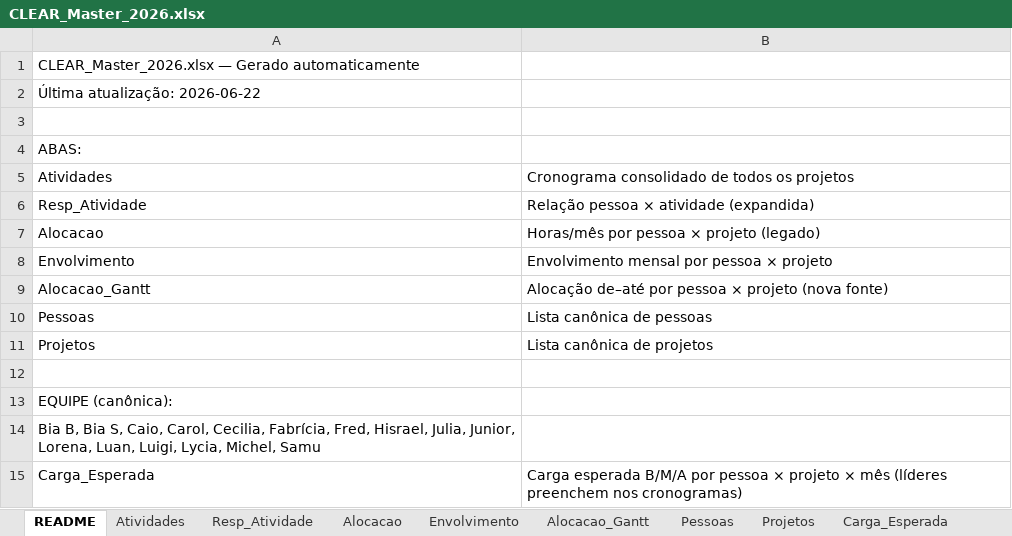
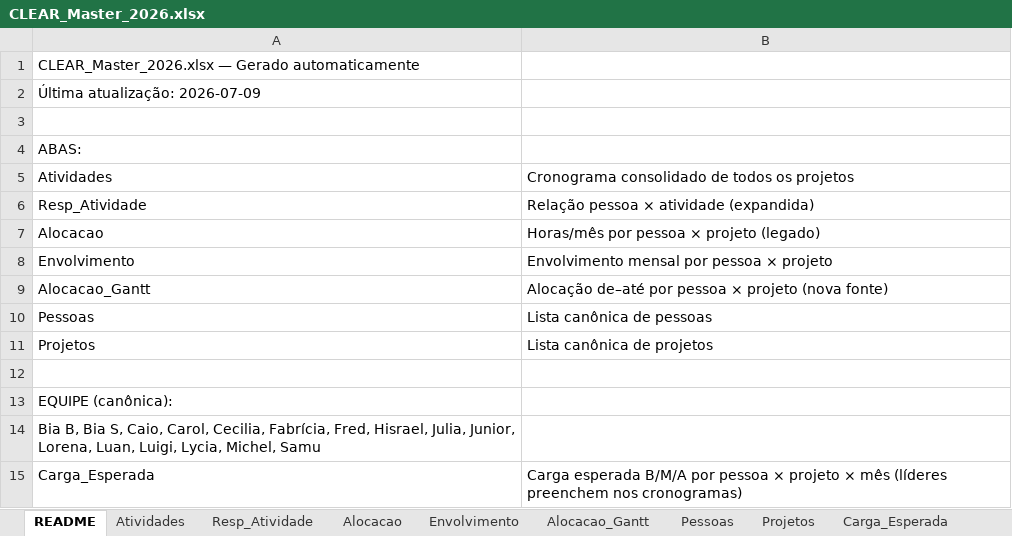
Before and after one commit to caiodesouzacastro/clear-2026, an Excel workbook: CLEAR_Master_2026.xlsx, sheet README, drawn as a sheet; values as stored, in another font and other column widths than the file's, no borders; the diff names each change by its address in the sheet, - before the commit and + after, or states it on an @@ line.

```diff
--- a/CLEAR_Master_2026.xlsx (sheet README)
+++ b/CLEAR_Master_2026.xlsx (sheet README)
-A2: Última atualização: 2026-06-22
+A2: Última atualização: 2026-07-09
```
Also changed, not shown: sheet Resp_Atividade, sheet Atividades, sheet Projetos, 2 other files.
